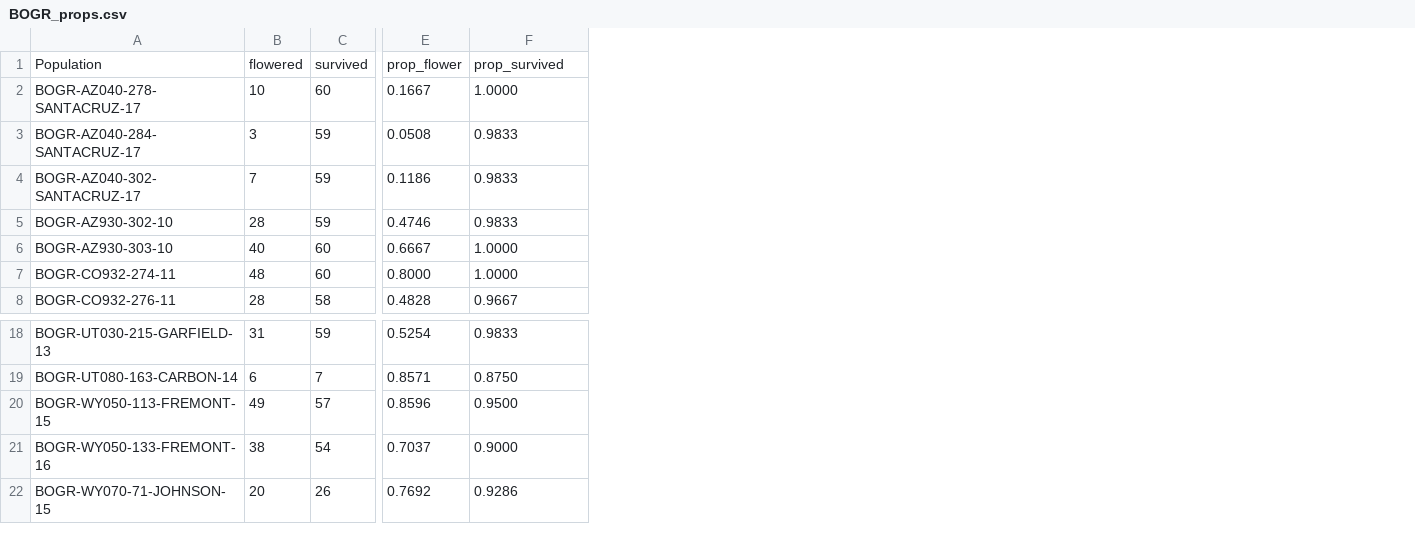
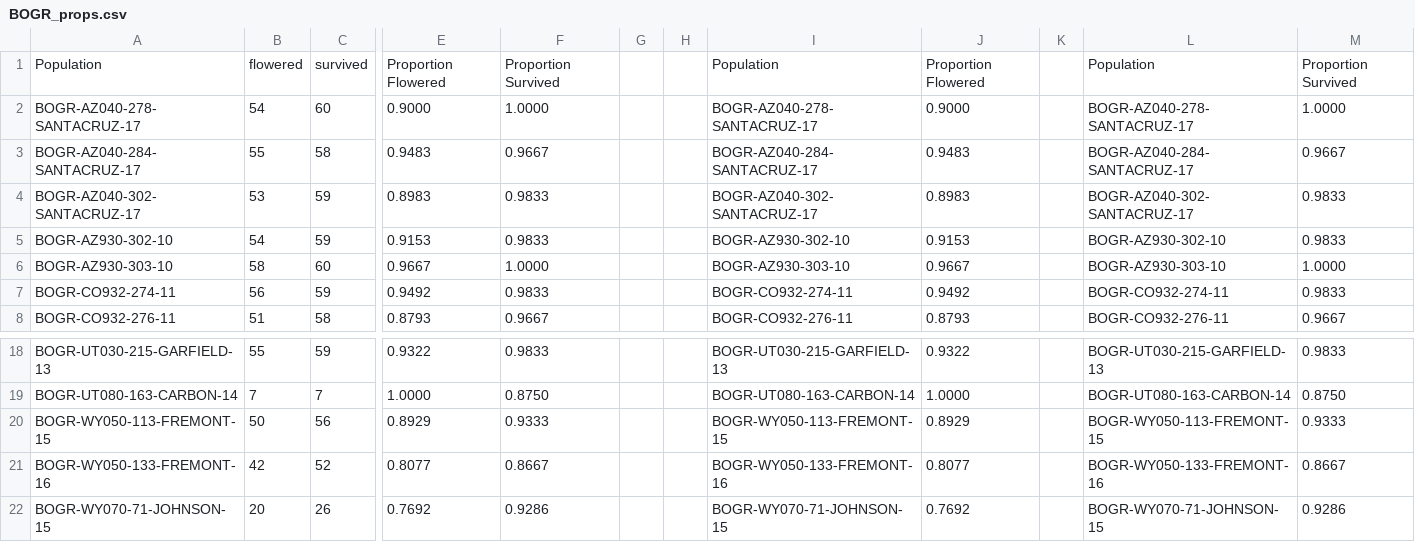
Before and after one commit to DenverBotanicGardens/blm_chatfield_restoration, a CSV file: BOGR_props.csv, drawn as a sheet; only a part is shown, gaps mark what is left out; removed rows and columns are numbered as before the commit, all else as after; the diff names each change by its address in the sheet, - before the commit and + after, or states it on an @@ line.

```diff
--- a/BOGR_props.csv
+++ b/BOGR_props.csv
-column B, rows 1-8: flowered | 10 | 3 | 7 | 28 | 40 | 48 | 28; rows 18-22: 31 | 6 | 49 | 38 | 20
+column B, rows 1-8: flowered | 54 | 55 | 53 | 54 | 58 | 56 | 51; rows 18-22: 55 | 7 | 50 | 42 | 20
-column E, rows 1-8: prop_flower | 0.1667 | 0.0508 | 0.1186 | 0.4746 | 0.6667 | 0.8000 | 0.4828; rows 18-22: 0.5254 | 0.8571 | 0.8596 | 0.7037 | 0.7692
+column E, rows 1-8: Proportion Flowered | 0.9000 | 0.9483 | 0.8983 | 0.9153 | 0.9667 | 0.9492 | 0.8793; rows 18-22: 0.9322 | 1.0000 | 0.8929 | 0.8077 | 0.7692
+column G, empty
+column H, empty
+column I, rows 1-8: Population | BOGR-AZ040-278-SANTACRUZ-17 | BOGR-AZ040-284-SANTACRUZ-17 | BOGR-AZ040-302-SANTACRUZ-17 | BOGR-AZ930-302-10 | BOGR-AZ930-303-10 | BOGR-CO932-274-11 | BOGR-CO932-276-11; rows 18-22: BOGR-UT030-215-GARFIELD-13 | BOGR-UT080-163-CARBON-14 | BOGR-WY050-113-FREMONT-15 | BOGR-WY050-133-FREMONT-16 | BOGR-WY070-71-JOHNSON-15
+column J, rows 1-8: Proportion Flowered | 0.9000 | 0.9483 | 0.8983 | 0.9153 | 0.9667 | 0.9492 | 0.8793; rows 18-22: 0.9322 | 1.0000 | 0.8929 | 0.8077 | 0.7692
+column K, empty
+column L, rows 1-8: Population | BOGR-AZ040-278-SANTACRUZ-17 | BOGR-AZ040-284-SANTACRUZ-17 | BOGR-AZ040-302-SANTACRUZ-17 | BOGR-AZ930-302-10 | BOGR-AZ930-303-10 | BOGR-CO932-274-11 | BOGR-CO932-276-11; rows 18-22: BOGR-UT030-215-GARFIELD-13 | BOGR-UT080-163-CARBON-14 | BOGR-WY050-113-FREMONT-15 | BOGR-WY050-133-FREMONT-16 | BOGR-WY070-71-JOHNSON-15
+column M, rows 1-8: Proportion Survived | 1.0000 | 0.9667 | 0.9833 | 0.9833 | 1.0000 | 0.9833 | 0.9667; rows 18-22: 0.9833 | 0.8750 | 0.9333 | 0.8667 | 0.9286
-F1: prop_survived
+F1: Proportion Survived
-C3: 59
+C3: 58
-F3: 0.9833
+F3: 0.9667
-C7: 60
+C7: 59
-F7: 1.0000
+F7: 0.9833
-C20: 57
+C20: 56
-F20: 0.9500
+F20: 0.9333
-C21: 54
+C21: 52
-F21: 0.9000
+F21: 0.8667
```
Also changed, not shown: 20230118_BOGR_tminWinter.csv, 20230125_BOGR_elev.csv, 8 other files.
